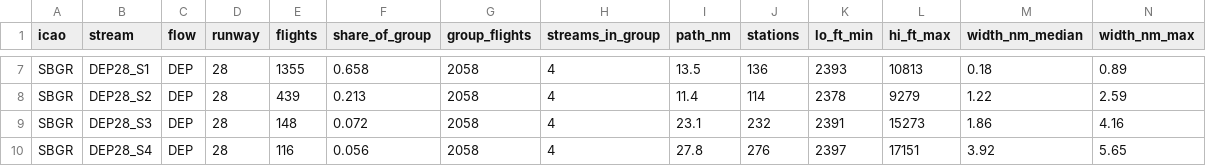
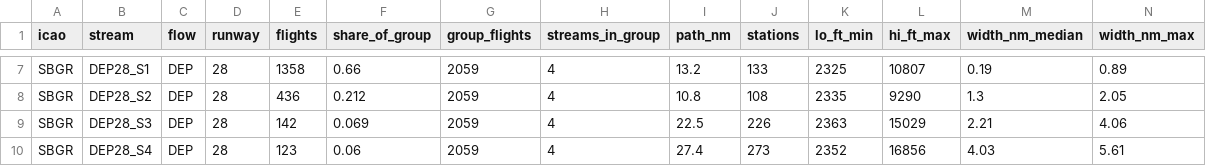
Before and after one commit to projetosigmasky/uam_airspace, a CSV file: data/envelopes/approach_surfaces_summary_stream.csv, drawn as a sheet; only a part is shown, gaps mark what is left out; the diff covers the shown part only.

```diff
--- a/data/envelopes/approach_surfaces_summary_stream.csv
+++ b/data/envelopes/approach_surfaces_summary_stream.csv
@@ -7,4 +7,4 @@
-"SBGR","DEP28_S1","DEP","28",1355,0.658,2058,4,13.5,136,2393,10813,0.18,0.89
-"SBGR","DEP28_S2","DEP","28",439,0.213,2058,4,11.4,114,2378,9279,1.22,2.59
-"SBGR","DEP28_S3","DEP","28",148,0.072,2058,4,23.1,232,2391,15273,1.86,4.16
-"SBGR","DEP28_S4","DEP","28",116,0.056,2058,4,27.8,276,2397,17151,3.92,5.65
+"SBGR","DEP28_S1","DEP","28",1358,0.66,2059,4,13.2,133,2325,10807,0.19,0.89
+"SBGR","DEP28_S2","DEP","28",436,0.212,2059,4,10.8,108,2335,9290,1.3,2.05
+"SBGR","DEP28_S3","DEP","28",142,0.069,2059,4,22.5,226,2363,15029,2.21,4.06
+"SBGR","DEP28_S4","DEP","28",123,0.06,2059,4,27.4,273,2352,16856,4.03,5.61
```
Also changed, not shown: 63 edited cells elsewhere in this file, data/envelopes/approach_surfaces_SBGR.csv, data/envelopes/approach_surfaces_SBGR_stream.csv, 7 other files.
